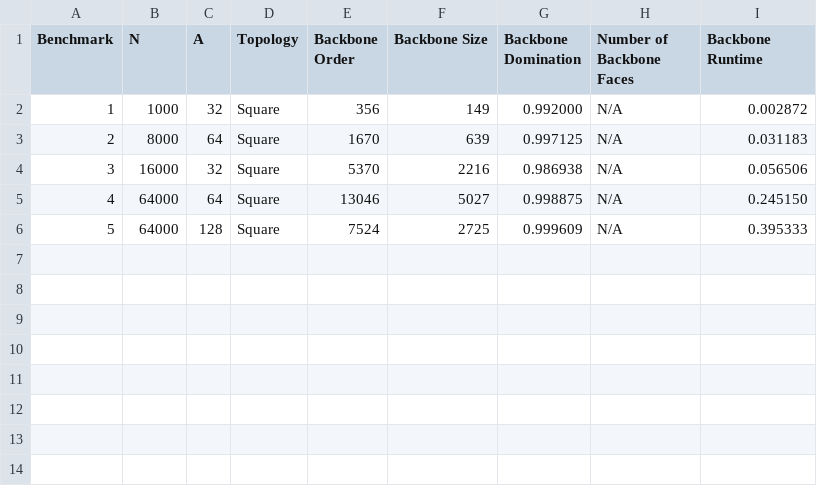
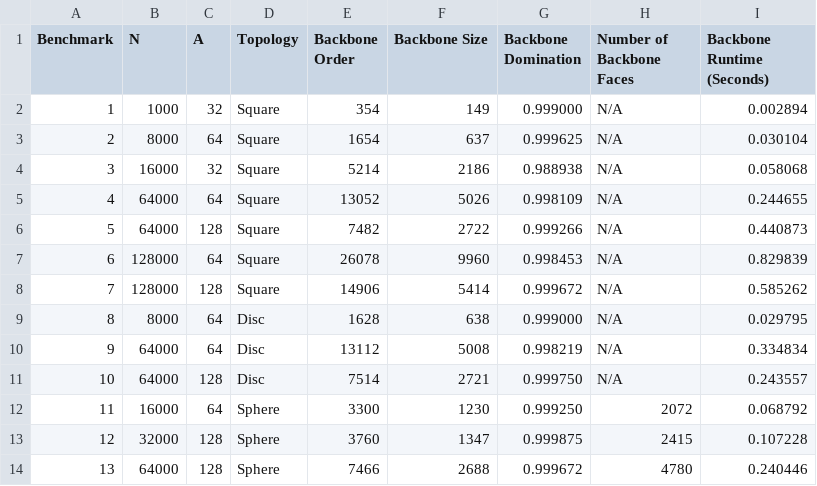
Before and after one commit to LukeWood/Sensor-Network-Simulation, a CSV file: results/benchmarks/backbones_benchmark.csv, drawn as a sheet.

```diff
--- a/results/benchmarks/backbones_benchmark.csv
+++ b/results/benchmarks/backbones_benchmark.csv
@@ -1,6 +1,14 @@
-Benchmark,N,A,Topology,Backbone Order,Backbone Size,Backbone Domination,Number of Backbone Faces,Backbone Runtime
-1,1000,32,Square,356,149,0.992000,N/A,0.002872
-2,8000,64,Square,1670,639,0.997125,N/A,0.031183
-3,16000,32,Square,5370,2216,0.986938,N/A,0.056506
-4,64000,64,Square,13046,5027,0.998875,N/A,0.245150
-5,64000,128,Square,7524,2725,0.999609,N/A,0.395333
+Benchmark,N,A,Topology,Backbone Order,Backbone Size,Backbone Domination,Number of Backbone Faces,Backbone Runtime (Seconds)
+1,1000,32,Square,354,149,0.999000,N/A,0.002894
+2,8000,64,Square,1654,637,0.999625,N/A,0.030104
+3,16000,32,Square,5214,2186,0.988938,N/A,0.058068
+4,64000,64,Square,13052,5026,0.998109,N/A,0.244655
+5,64000,128,Square,7482,2722,0.999266,N/A,0.440873
+6,128000,64,Square,26078,9960,0.998453,N/A,0.829839
+7,128000,128,Square,14906,5414,0.999672,N/A,0.585262
+8,8000,64,Disc,1628,638,0.999000,N/A,0.029795
+9,64000,64,Disc,13112,5008,0.998219,N/A,0.334834
+10,64000,128,Disc,7514,2721,0.999750,N/A,0.243557
+11,16000,64,Sphere,3300,1230,0.999250,2072,0.068792
+12,32000,128,Sphere,3760,1347,0.999875,2415,0.107228
+13,64000,128,Sphere,7466,2688,0.999672,4780,0.240446
```
Also changed, not shown: results/benchmarks/coloring_benchmark.csv, results/benchmarks/full_benchmark.csv, 28 other files.
